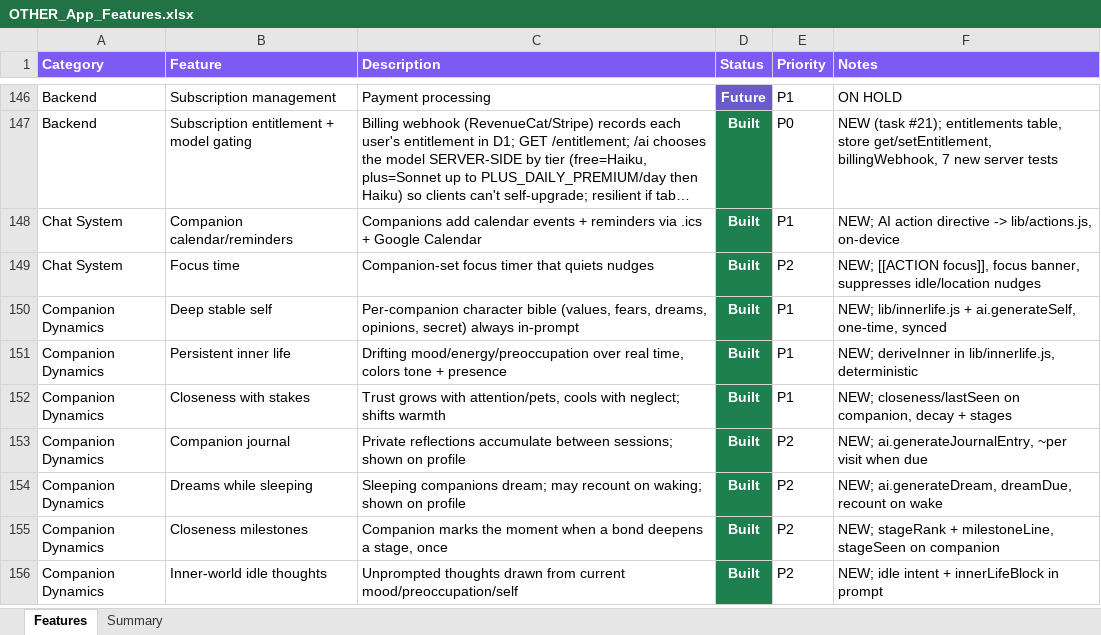
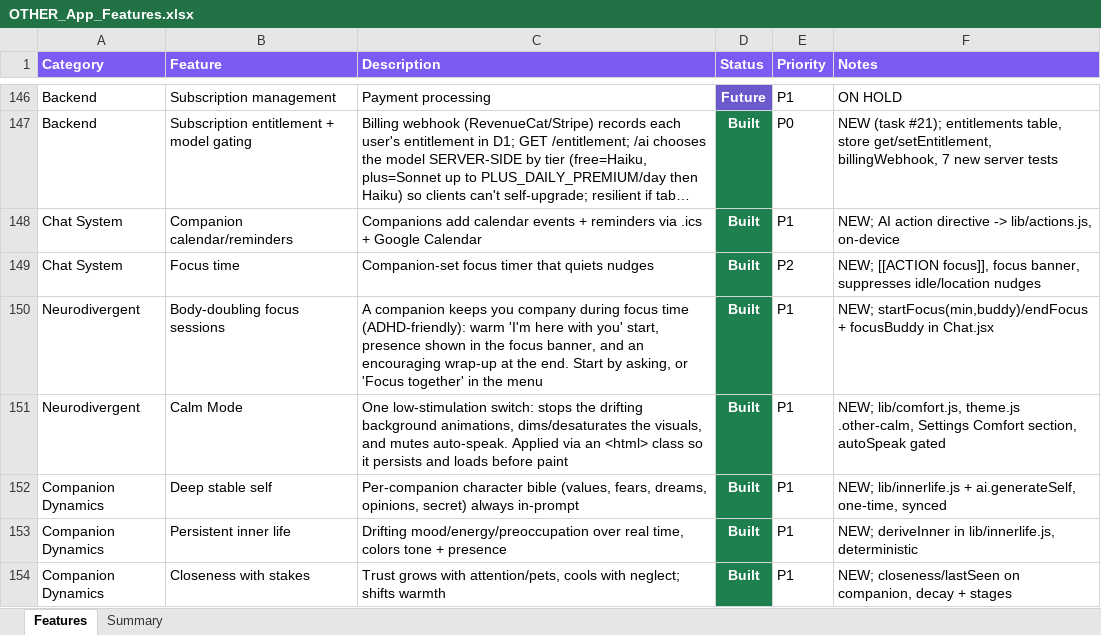
Before and after one commit to lilkkjo082004/other-app, an Excel workbook: docs/OTHER_App_Features.xlsx, sheet Features, drawn as a sheet; only a part is shown, gaps mark what is left out; the shorter side is filled out with more unchanged rows; long unchanged cells end in …; values as stored, in another font and other column widths than the file's, no borders; the diff names each change by its address in the sheet, - before the commit and + after, or states it on an @@ line.

```diff
--- a/docs/OTHER_App_Features.xlsx (sheet Features)
+++ b/docs/OTHER_App_Features.xlsx (sheet Features)
+row 150: Neurodivergent | Body-doubling focus sessions | A companion keeps you company during focus time (ADHD-friendly): warm 'I'm here with you' start, presence shown in the focus banner, and an encouraging wrap-up at the end. Start by asking, or 'Focus together' in the menu | Built | P1 | NEW; startFocus(min,buddy)/endFocus + focusBuddy in Chat.jsx
+row 151: Neurodivergent | Calm Mode | One low-stimulation switch: stops the drifting background animations, dims/desaturates the visuals, and mutes auto-speak. Applied via an <html> class so it persists and loads before paint | Built | P1 | NEW; lib/comfort.js, theme.js .other-calm, Settings Comfort section, autoSpeak gated
```
Also changed, not shown: sheet Summary, 7 other files.
